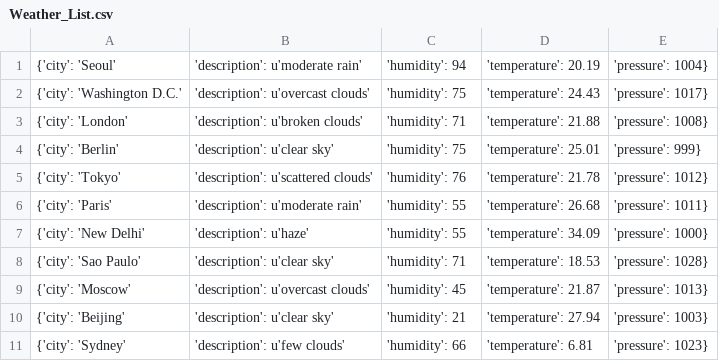
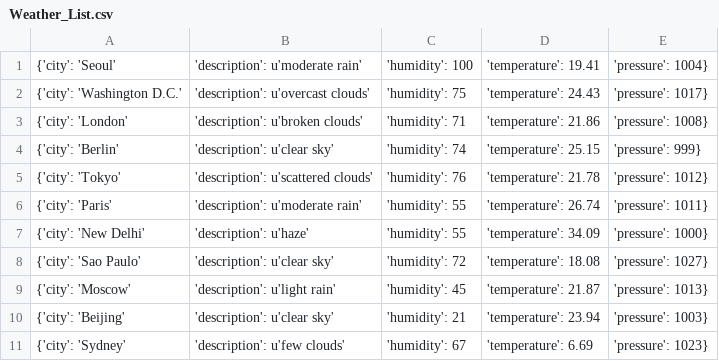
Before and after one commit to Alfie1996/Mega.github.io, a CSV file: Weather_List.csv, drawn as a sheet.

Commit message:
Auto commit at 2023-06-20 14:30:01.414986

```diff
--- a/Weather_List.csv
+++ b/Weather_List.csv
@@ -1,11 +1,11 @@
-{'city': 'Seoul', 'description': u'moderate rain', 'humidity': 94, 'temperature': 20.19, 'pressure': 1004}
+{'city': 'Seoul', 'description': u'moderate rain', 'humidity': 100, 'temperature': 19.41, 'pressure': 1004}
 {'city': 'Washington D.C.', 'description': u'overcast clouds', 'humidity': 75, 'temperature': 24.43, 'pressure': 1017}
-{'city': 'London', 'description': u'broken clouds', 'humidity': 71, 'temperature': 21.88, 'pressure': 1008}
-{'city': 'Berlin', 'description': u'clear sky', 'humidity': 75, 'temperature': 25.01, 'pressure': 999}
+{'city': 'London', 'description': u'broken clouds', 'humidity': 71, 'temperature': 21.86, 'pressure': 1008}
+{'city': 'Berlin', 'description': u'clear sky', 'humidity': 74, 'temperature': 25.15, 'pressure': 999}
 {'city': 'Tokyo', 'description': u'scattered clouds', 'humidity': 76, 'temperature': 21.78, 'pressure': 1012}
-{'city': 'Paris', 'description': u'moderate rain', 'humidity': 55, 'temperature': 26.68, 'pressure': 1011}
+{'city': 'Paris', 'description': u'moderate rain', 'humidity': 55, 'temperature': 26.74, 'pressure': 1011}
 {'city': 'New Delhi', 'description': u'haze', 'humidity': 55, 'temperature': 34.09, 'pressure': 1000}
-{'city': 'Sao Paulo', 'description': u'clear sky', 'humidity': 71, 'temperature': 18.53, 'pressure': 1028}
-{'city': 'Moscow', 'description': u'overcast clouds', 'humidity': 45, 'temperature': 21.87, 'pressure': 1013}
-{'city': 'Beijing', 'description': u'clear sky', 'humidity': 21, 'temperature': 27.94, 'pressure': 1003}
-{'city': 'Sydney', 'description': u'few clouds', 'humidity': 66, 'temperature': 6.81, 'pressure': 1023}
+{'city': 'Sao Paulo', 'description': u'clear sky', 'humidity': 72, 'temperature': 18.08, 'pressure': 1027}
+{'city': 'Moscow', 'description': u'light rain', 'humidity': 45, 'temperature': 21.87, 'pressure': 1013}
+{'city': 'Beijing', 'description': u'clear sky', 'humidity': 21, 'temperature': 23.94, 'pressure': 1003}
+{'city': 'Sydney', 'description': u'few clouds', 'humidity': 67, 'temperature': 6.69, 'pressure': 1023}
```
